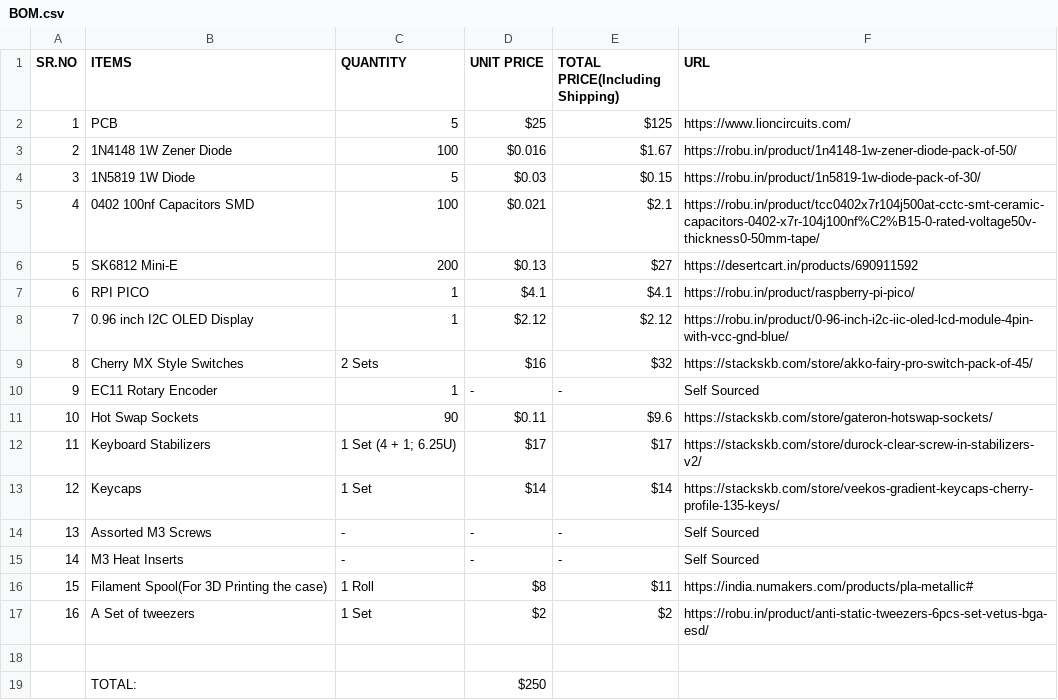
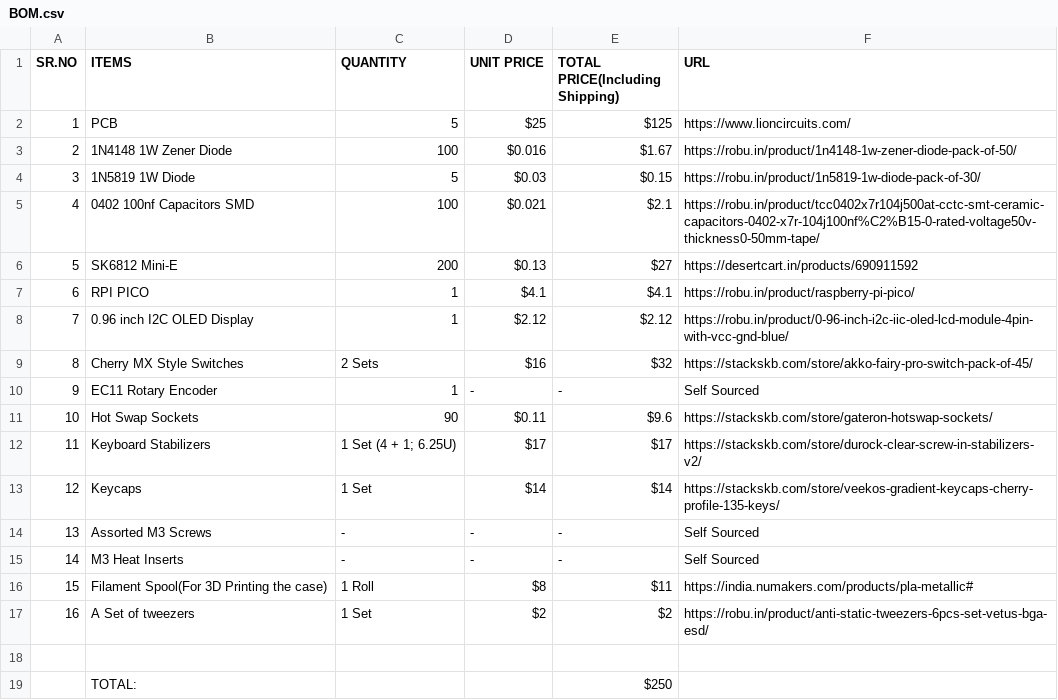
Before and after one commit to Tirthak-bot/Mech-Keeb, a CSV file: BOM.csv, drawn as a sheet.

Commit message:
Update BOM.csv

```diff
--- a/BOM.csv
+++ b/BOM.csv
@@ -18,2 +18,2 @@ SR.NO,ITEMS,QUANTITY,UNIT PRICE,TOTAL PRICE(Including Shipping),URL
 ,,,,,
-,TOTAL:,,$250,
+,TOTAL:,,,$250,
```
